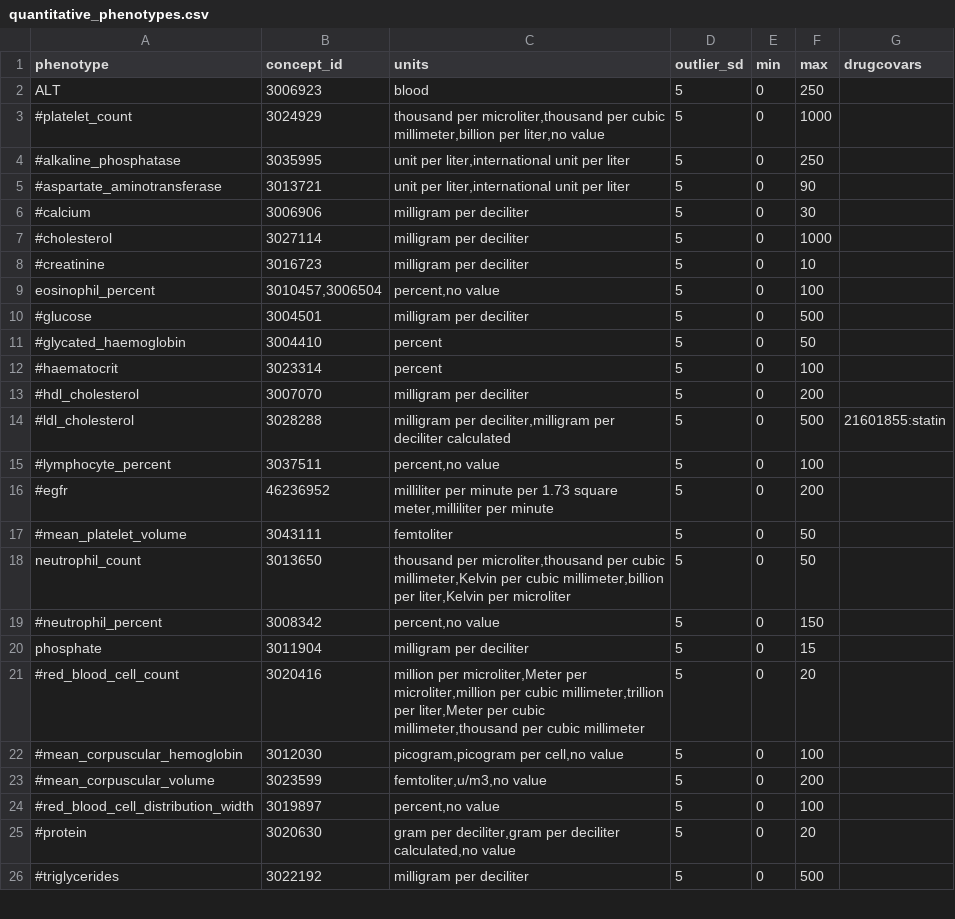
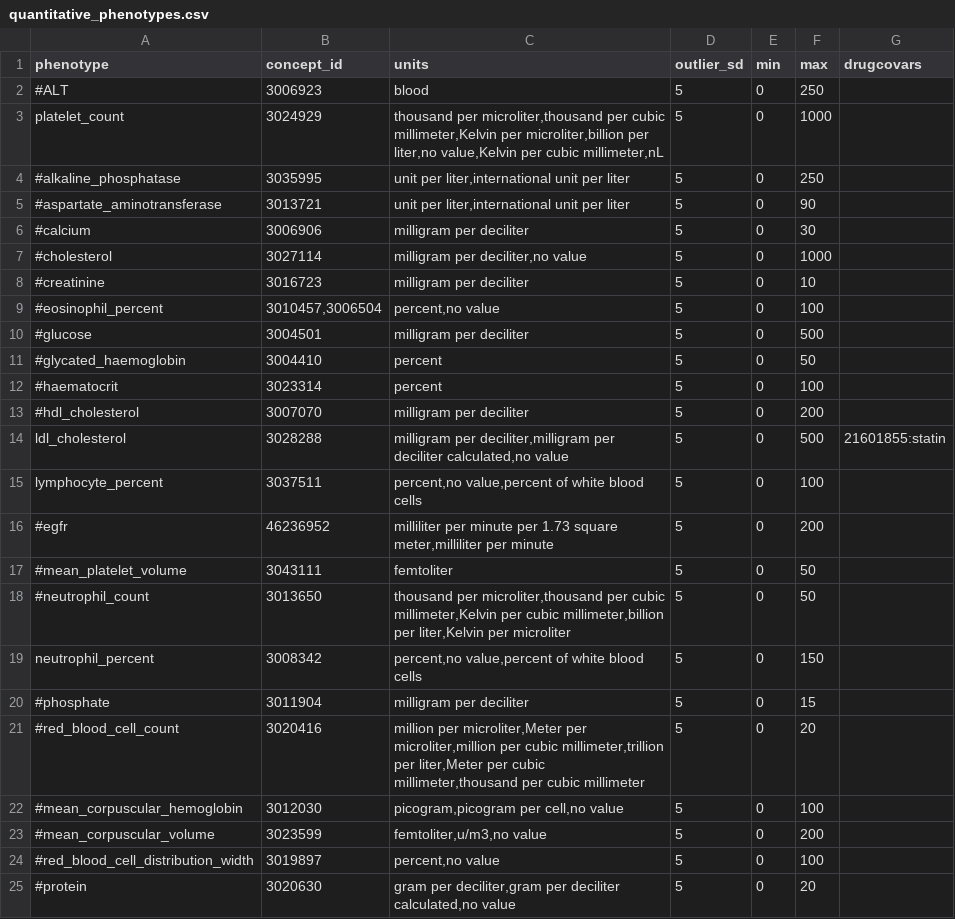
Before and after one commit to CAST-genomics/cast-workflows, a CSV file: gwas/aou/phenotype_preprocessing/quantitative_phenotypes.csv, drawn as a sheet; only a part is shown; the shorter side is filled out with more unchanged rows; the diff covers the shown part only.

Commit message:
update phenotype

```diff
--- a/gwas/aou/phenotype_preprocessing/quantitative_phenotypes.csv
+++ b/gwas/aou/phenotype_preprocessing/quantitative_phenotypes.csv
@@ -1,4 +1,4 @@
 phenotype,concept_id,units,outlier_sd,min,max,drugcovars
-ALT,3006923,blood,5,0,250,
-#platelet_count,3024929,"thousand per microliter,thousand per cubic millimeter,billion per liter,no value",5,0,1000,
+#ALT,3006923,blood,5,0,250,
+platelet_count,3024929,"thousand per microliter,thousand per cubic millimeter,Kelvin per microliter,billion per liter,no value,Kelvin per cubic millimeter,nL",5,0,1000,
 #alkaline_phosphatase,3035995,"unit per liter,international unit per liter",5,0,250,
@@ -6,5 +6,5 @@ ALT,3006923,blood,5,0,250,
 #calcium,3006906,"milligram per deciliter",5,0,30,
-#cholesterol,3027114,"milligram per deciliter",5,0,1000,
+#cholesterol,3027114,"milligram per deciliter,no value",5,0,1000,
 #creatinine,3016723,"milligram per deciliter",5,0,10,
-eosinophil_percent,"3010457,3006504","percent,no value",5,0,100,
+#eosinophil_percent,"3010457,3006504","percent,no value",5,0,100,
 #glucose,3004501,"milligram per deciliter",5,0,500,
@@ -13,9 +13,9 @@ eosinophil_percent,"3010457,3006504","percent,no value",5,0,100,
 #hdl_cholesterol,3007070,"milligram per deciliter",5,0,200,
-#ldl_cholesterol,3028288,"milligram per deciliter,milligram per deciliter calculated",5,0,500,21601855:statin
-#lymphocyte_percent,3037511,"percent,no value",5,0,100,
+ldl_cholesterol,3028288,"milligram per deciliter,milligram per deciliter calculated,no value",5,0,500,21601855:statin
+lymphocyte_percent,3037511,"percent,no value,percent of white blood cells",5,0,100,
 #egfr,46236952,"milliliter per minute per 1.73 square meter,milliliter per minute",5,0,200,
 #mean_platelet_volume,3043111,"femtoliter",5,0,50,
-neutrophil_count,3013650,"thousand per microliter,thousand per cubic millimeter,Kelvin per cubic millimeter,billion per liter,Kelvin per microliter",5,0,50,
-#neutrophil_percent,3008342,"percent,no value",5,0,150,
-phosphate,3011904,"milligram per deciliter",5,0,15,
+#neutrophil_count,3013650,"thousand per microliter,thousand per cubic millimeter,Kelvin per cubic millimeter,billion per liter,Kelvin per microliter",5,0,50,
+neutrophil_percent,3008342,"percent,no value,percent of white blood cells",5,0,150,
+#phosphate,3011904,"milligram per deciliter",5,0,15,
 #red_blood_cell_count,3020416,"million per microliter,Meter per microliter,million per cubic millimeter,trillion per liter,Meter per cubic millimeter,thousand per cubic millimeter",5,0,20,
```
Also changed, not shown: 21 added rows and 8 edited cells elsewhere in this file.
